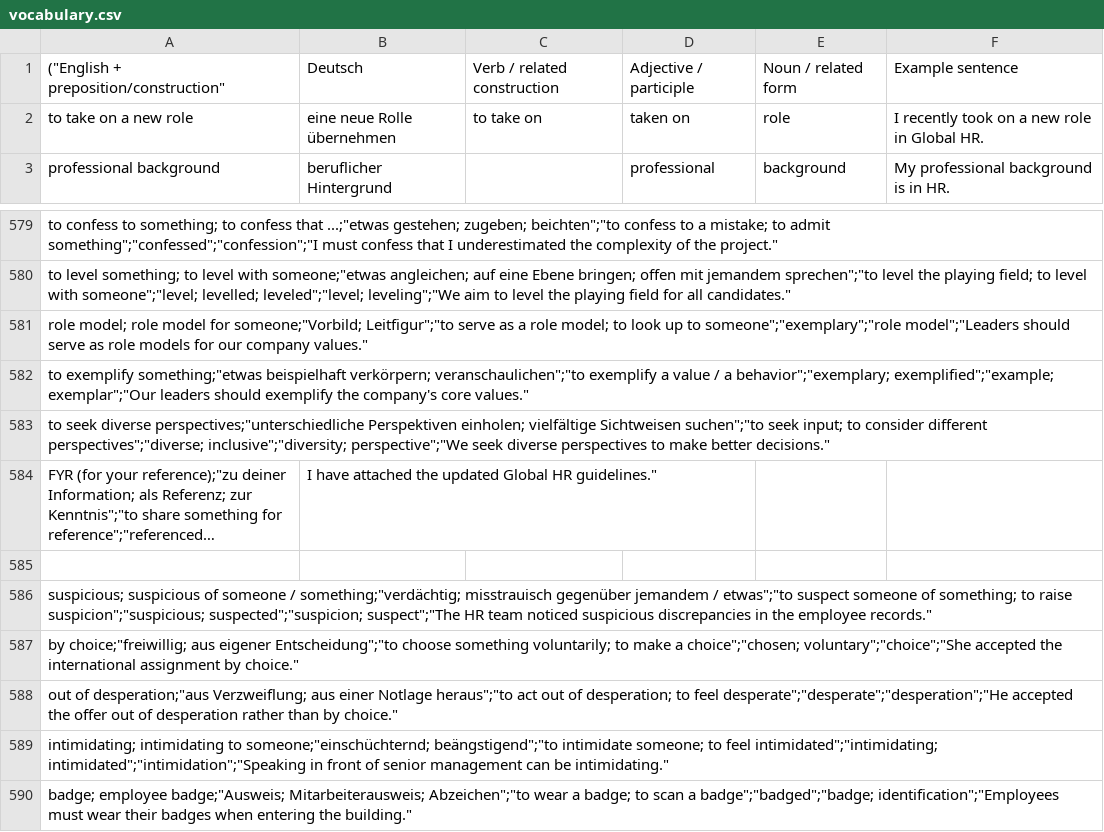
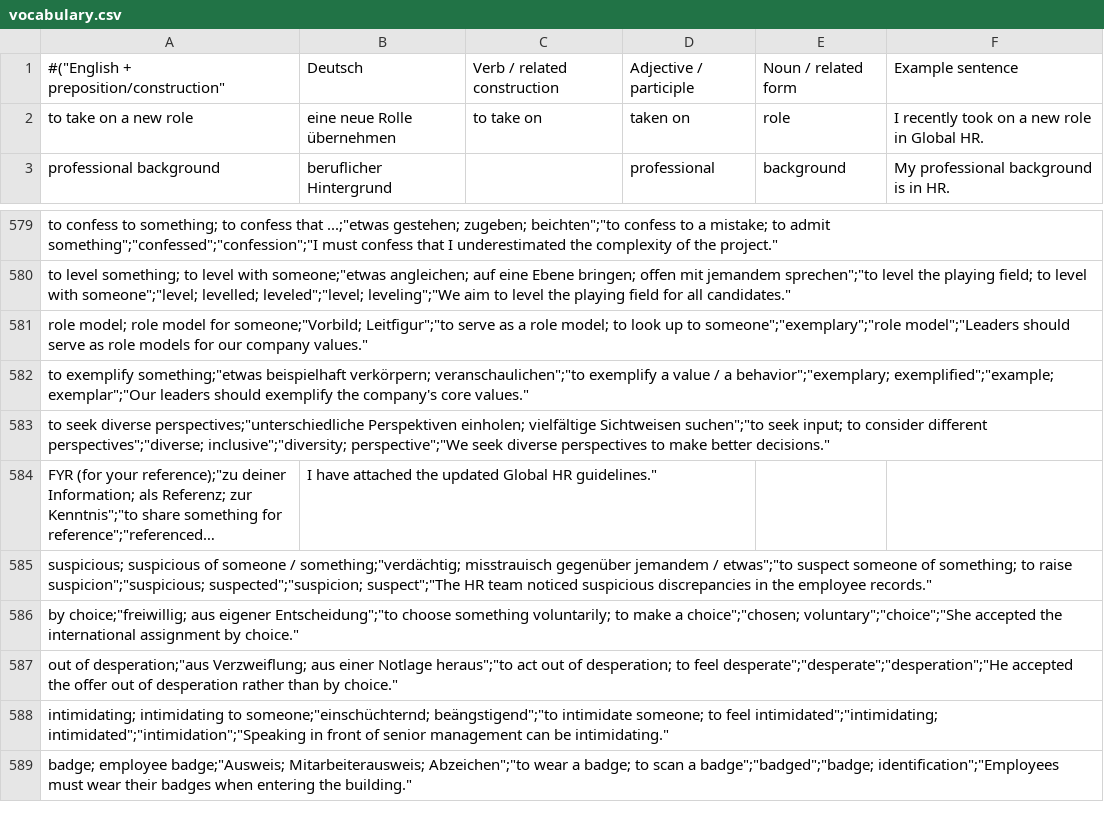
Before and after one commit to Ertas136/global-hr-vocabulary, a CSV file: vocabulary.csv, drawn as a sheet; only a part is shown, gaps mark what is left out; long unchanged cells end in …; the diff names each change by its address in the sheet, - before the commit and + after, or states it on an @@ line.

Commit message:
vocabulary.csv aktualisieren

```diff
--- a/vocabulary.csv
+++ b/vocabulary.csv
-A1: ("English + preposition/construction"
+A1: #("English + preposition/construction"
-row 585: (empty)
```
